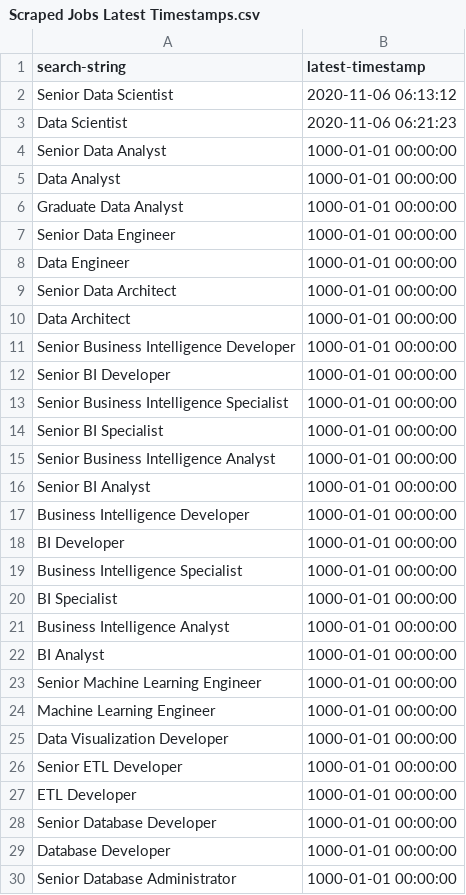
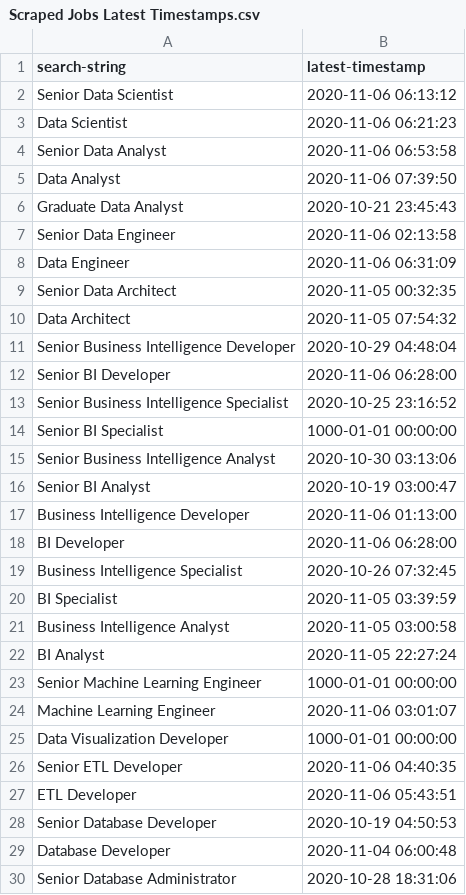
Before and after one commit to KevinSequeira/Seek-Scraping, a CSV file: Scraped Jobs Latest Timestamps.csv, drawn as a sheet; only a part is shown; the diff covers the shown part only.

```diff
--- a/Scraped Jobs Latest Timestamps.csv
+++ b/Scraped Jobs Latest Timestamps.csv
@@ -3,28 +3,28 @@ Senior Data Scientist,2020-11-06 06:13:12
 Data Scientist,2020-11-06 06:21:23
-Senior Data Analyst,1000-01-01 00:00:00
-Data Analyst,1000-01-01 00:00:00
-Graduate Data Analyst,1000-01-01 00:00:00
-Senior Data Engineer,1000-01-01 00:00:00
-Data Engineer,1000-01-01 00:00:00
-Senior Data Architect,1000-01-01 00:00:00
-Data Architect,1000-01-01 00:00:00
-Senior Business Intelligence Developer,1000-01-01 00:00:00
-Senior BI Developer,1000-01-01 00:00:00
-Senior Business Intelligence Specialist,1000-01-01 00:00:00
+Senior Data Analyst,2020-11-06 06:53:58
+Data Analyst,2020-11-06 07:39:50
+Graduate Data Analyst,2020-10-21 23:45:43
+Senior Data Engineer,2020-11-06 02:13:58
+Data Engineer,2020-11-06 06:31:09
+Senior Data Architect,2020-11-05 00:32:35
+Data Architect,2020-11-05 07:54:32
+Senior Business Intelligence Developer,2020-10-29 04:48:04
+Senior BI Developer,2020-11-06 06:28:00
+Senior Business Intelligence Specialist,2020-10-25 23:16:52
 Senior BI Specialist,1000-01-01 00:00:00
-Senior Business Intelligence Analyst,1000-01-01 00:00:00
-Senior BI Analyst,1000-01-01 00:00:00
-Business Intelligence Developer,1000-01-01 00:00:00
-BI Developer,1000-01-01 00:00:00
-Business Intelligence Specialist,1000-01-01 00:00:00
-BI Specialist,1000-01-01 00:00:00
-Business Intelligence Analyst,1000-01-01 00:00:00
-BI Analyst,1000-01-01 00:00:00
+Senior Business Intelligence Analyst,2020-10-30 03:13:06
+Senior BI Analyst,2020-10-19 03:00:47
+Business Intelligence Developer,2020-11-06 01:13:00
+BI Developer,2020-11-06 06:28:00
+Business Intelligence Specialist,2020-10-26 07:32:45
+BI Specialist,2020-11-05 03:39:59
+Business Intelligence Analyst,2020-11-05 03:00:58
+BI Analyst,2020-11-05 22:27:24
 Senior Machine Learning Engineer,1000-01-01 00:00:00
-Machine Learning Engineer,1000-01-01 00:00:00
+Machine Learning Engineer,2020-11-06 03:01:07
 Data Visualization Developer,1000-01-01 00:00:00
-Senior ETL Developer,1000-01-01 00:00:00
-ETL Developer,1000-01-01 00:00:00
-Senior Database Developer,1000-01-01 00:00:00
-Database Developer,1000-01-01 00:00:00
-Senior Database Administrator,1000-01-01 00:00:00
+Senior ETL Developer,2020-11-06 04:40:35
+ETL Developer,2020-11-06 05:43:51
+Senior Database Developer,2020-10-19 04:50:53
+Database Developer,2020-11-04 06:00:48
+Senior Database Administrator,2020-10-28 18:31:06
```
Also changed, not shown: 8 edited cells elsewhere in this file, 7 other files.
